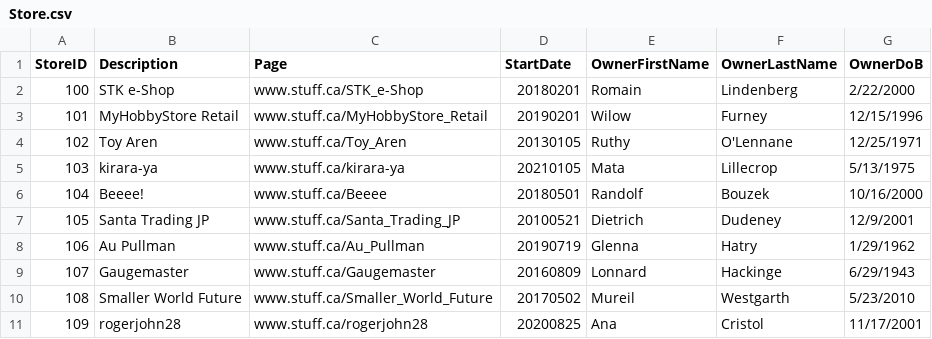
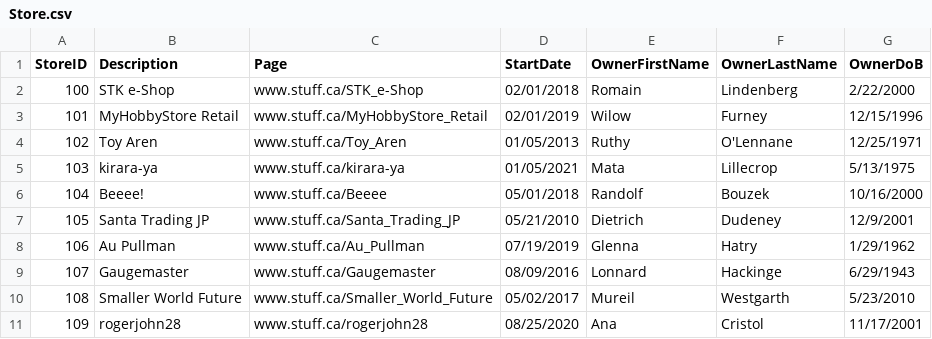
Before and after one commit to mortez28/CS3DB3Fall2021, a CSV file: dataset/Done/Store.csv, drawn as a sheet.

```diff
--- a/dataset/Done/Store.csv
+++ b/dataset/Done/Store.csv
@@ -1,11 +1,11 @@
 StoreID,Description,Page,StartDate,OwnerFirstName,OwnerLastName,OwnerDoB
-100,STK e-Shop,www.stuff.ca/STK_e-Shop,20180201,Romain,Lindenberg,2/22/2000
-101,MyHobbyStore Retail,www.stuff.ca/MyHobbyStore_Retail,20190201,Wilow,Furney,12/15/1996
-102,Toy Aren,www.stuff.ca/Toy_Aren,20130105,Ruthy,O'Lennane,12/25/1971
-103,kirara-ya,www.stuff.ca/kirara-ya,20210105,Mata,Lillecrop,5/13/1975
-104,Beeee!,www.stuff.ca/Beeee,20180501,Randolf,Bouzek,10/16/2000
-105,Santa Trading JP,www.stuff.ca/Santa_Trading_JP,20100521,Dietrich,Dudeney,12/9/2001
-106,Au Pullman,www.stuff.ca/Au_Pullman,20190719,Glenna,Hatry,1/29/1962
-107,Gaugemaster,www.stuff.ca/Gaugemaster,20160809,Lonnard,Hackinge,6/29/1943
-108,Smaller World Future,www.stuff.ca/Smaller_World_Future,20170502,Mureil,Westgarth,5/23/2010
-109,rogerjohn28,www.stuff.ca/rogerjohn28,20200825,Ana,Cristol,11/17/2001
+100,STK e-Shop,www.stuff.ca/STK_e-Shop,02/01/2018,Romain,Lindenberg,2/22/2000
+101,MyHobbyStore Retail,www.stuff.ca/MyHobbyStore_Retail,02/01/2019,Wilow,Furney,12/15/1996
+102,Toy Aren,www.stuff.ca/Toy_Aren,01/05/2013,Ruthy,O'Lennane,12/25/1971
+103,kirara-ya,www.stuff.ca/kirara-ya,01/05/2021,Mata,Lillecrop,5/13/1975
+104,Beeee!,www.stuff.ca/Beeee,05/01/2018,Randolf,Bouzek,10/16/2000
+105,Santa Trading JP,www.stuff.ca/Santa_Trading_JP,05/21/2010,Dietrich,Dudeney,12/9/2001
+106,Au Pullman,www.stuff.ca/Au_Pullman,07/19/2019,Glenna,Hatry,1/29/1962
+107,Gaugemaster,www.stuff.ca/Gaugemaster,08/09/2016,Lonnard,Hackinge,6/29/1943
+108,Smaller World Future,www.stuff.ca/Smaller_World_Future,05/02/2017,Mureil,Westgarth,5/23/2010
+109,rogerjohn28,www.stuff.ca/rogerjohn28,08/25/2020,Ana,Cristol,11/17/2001
```
Also changed, not shown: 1 other file.
